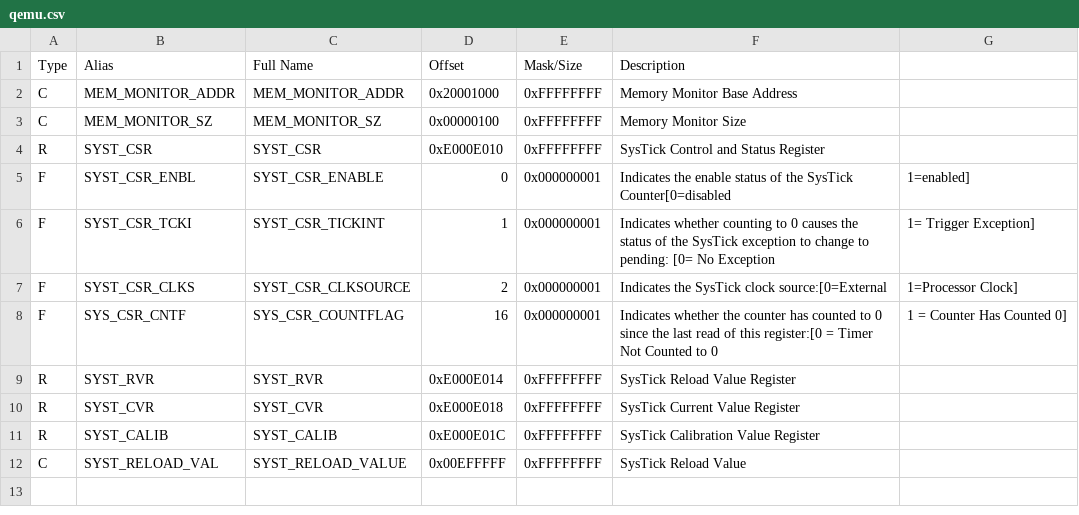
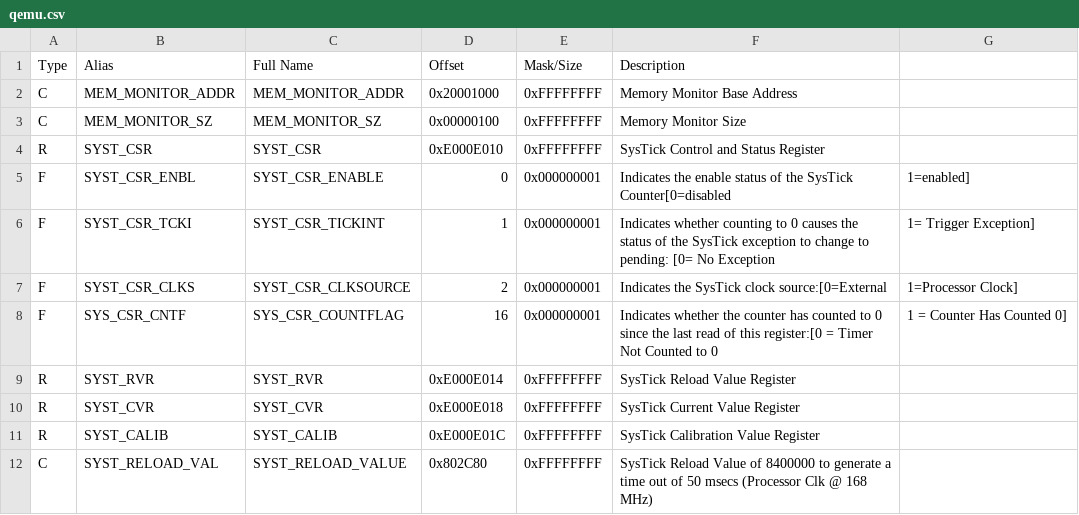
Before and after one commit to spanou/baremetal-super-minimal, a CSV file: scripts/qemu.csv, drawn as a sheet.

```diff
--- a/scripts/qemu.csv
+++ b/scripts/qemu.csv
@@ -11,2 +11,2 @@ R,SYST_CVR, SYST_CVR, 0xE000E018,0xFFFFFFFF, SysTick Current Value Register
 R,SYST_CALIB, SYST_CALIB, 0xE000E01C,0xFFFFFFFF, SysTick Calibration Value Register
-C,SYST_RELOAD_VAL, SYST_RELOAD_VALUE,0x00EFFFFF,0xFFFFFFFF,SysTick Reload Value
+C,SYST_RELOAD_VAL, SYST_RELOAD_VALUE,0x802C80,0xFFFFFFFF,SysTick Reload Value of 8400000 to generate a time out of 50 msecs (Processor Clk @ 168 MHz)
```
Also changed, not shown: 2 other files.
